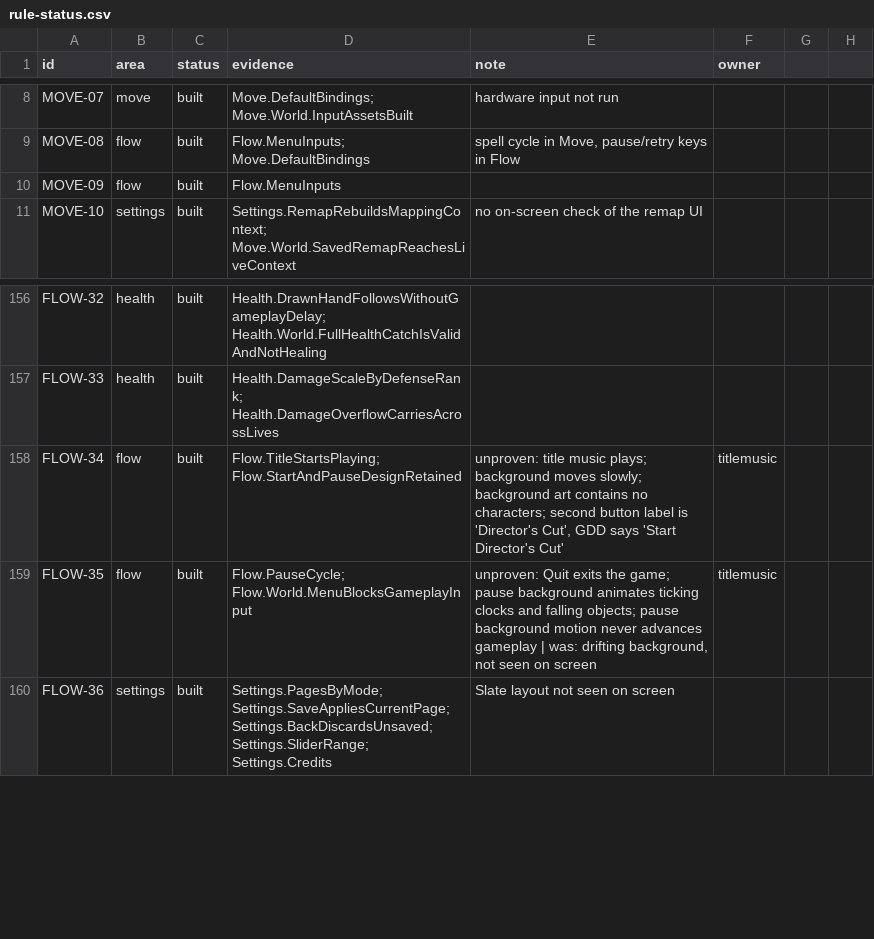
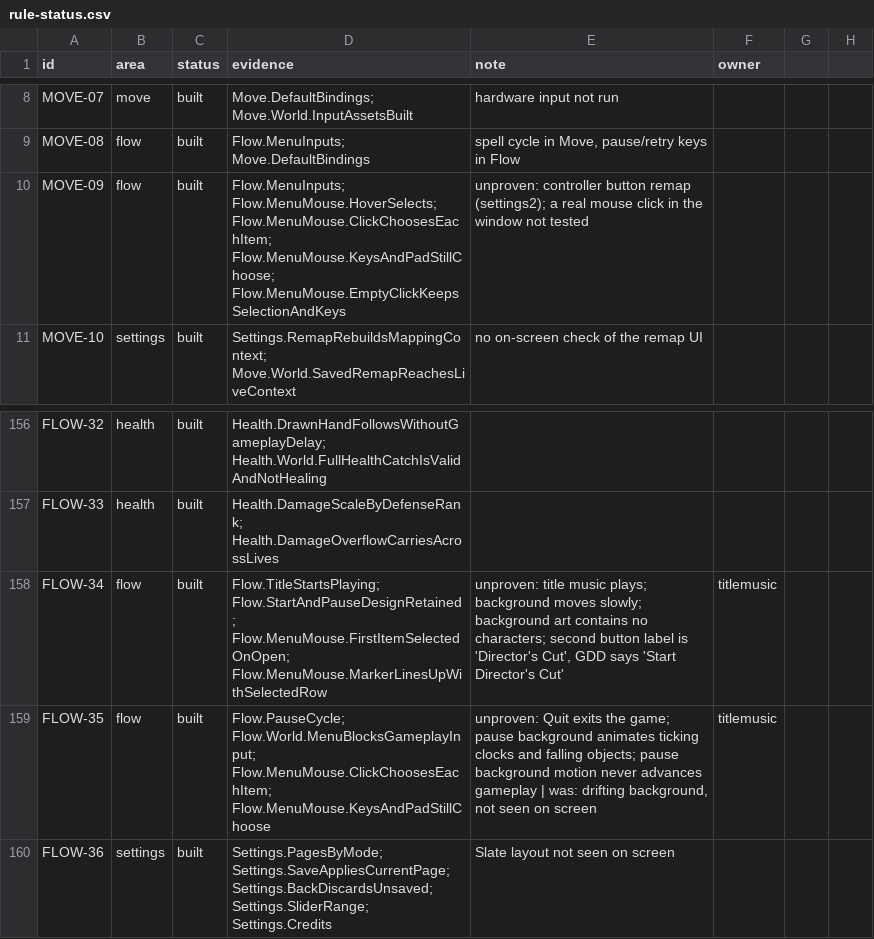
Before and after one commit to joshdrochon/UmbrellaElla, a CSV file: docs/build/rule-status.csv, drawn as a sheet; only a part is shown, gaps mark what is left out.

```diff
--- a/docs/build/rule-status.csv
+++ b/docs/build/rule-status.csv
@@ -9,3 +9,3 @@ MOVE-07,move,built,Move.DefaultBindings; Move.World.InputAssetsBuilt,hardware in
 MOVE-08,flow,built,Flow.MenuInputs; Move.DefaultBindings,"spell cycle in Move, pause/retry keys in Flow",
-MOVE-09,flow,built,Flow.MenuInputs,,
+MOVE-09,flow,built,Flow.MenuInputs; Flow.MenuMouse.HoverSelects; Flow.MenuMouse.ClickChoosesEachItem; Flow.MenuMouse.KeysAndPadStillChoose; Flow.MenuMouse.EmptyClickKeepsSelectionAndKeys,unproven: controller button remap (settings2); a real mouse click in the window not tested,
 MOVE-10,settings,built,Settings.RemapRebuildsMappingContext; Move.World.SavedRemapReachesLiveContext,no on-screen check of the remap UI,
@@ -157,4 +157,4 @@ FLOW-32,health,built,Health.DrawnHandFollowsWithoutGameplayDelay; Health.World.F
 FLOW-33,health,built,Health.DamageScaleByDefenseRank; Health.DamageOverflowCarriesAcrossLives,,
-FLOW-34,flow,built,Flow.TitleStartsPlaying; Flow.StartAndPauseDesignRetained,"unproven: title music plays; background moves slowly; background art contains no characters; second button label is 'Director's Cut', GDD says 'Start Director's Cut'",titlemusic
-FLOW-35,flow,built,Flow.PauseCycle; Flow.World.MenuBlocksGameplayInput,"unproven: Quit exits the game; pause background animates ticking clocks and falling objects; pause background motion never advances gameplay | was: drifting background, not seen on screen",titlemusic
+FLOW-34,flow,built,Flow.TitleStartsPlaying; Flow.StartAndPauseDesignRetained; Flow.MenuMouse.FirstItemSelectedOnOpen; Flow.MenuMouse.MarkerLinesUpWithSelectedRow,"unproven: title music plays; background moves slowly; background art contains no characters; second button label is 'Director's Cut', GDD says 'Start Director's Cut'",titlemusic
+FLOW-35,flow,built,Flow.PauseCycle; Flow.World.MenuBlocksGameplayInput; Flow.MenuMouse.ClickChoosesEachItem; Flow.MenuMouse.KeysAndPadStillChoose,"unproven: Quit exits the game; pause background animates ticking clocks and falling objects; pause background motion never advances gameplay | was: drifting background, not seen on screen",titlemusic
 FLOW-36,settings,built,Settings.PagesByMode; Settings.SaveAppliesCurrentPage; Settings.BackDiscardsUnsaved; Settings.SliderRange; Settings.Credits,Slate layout not seen on screen,
```
Also changed, not shown: docs/build/clause-proof.csv, 3 other files.
